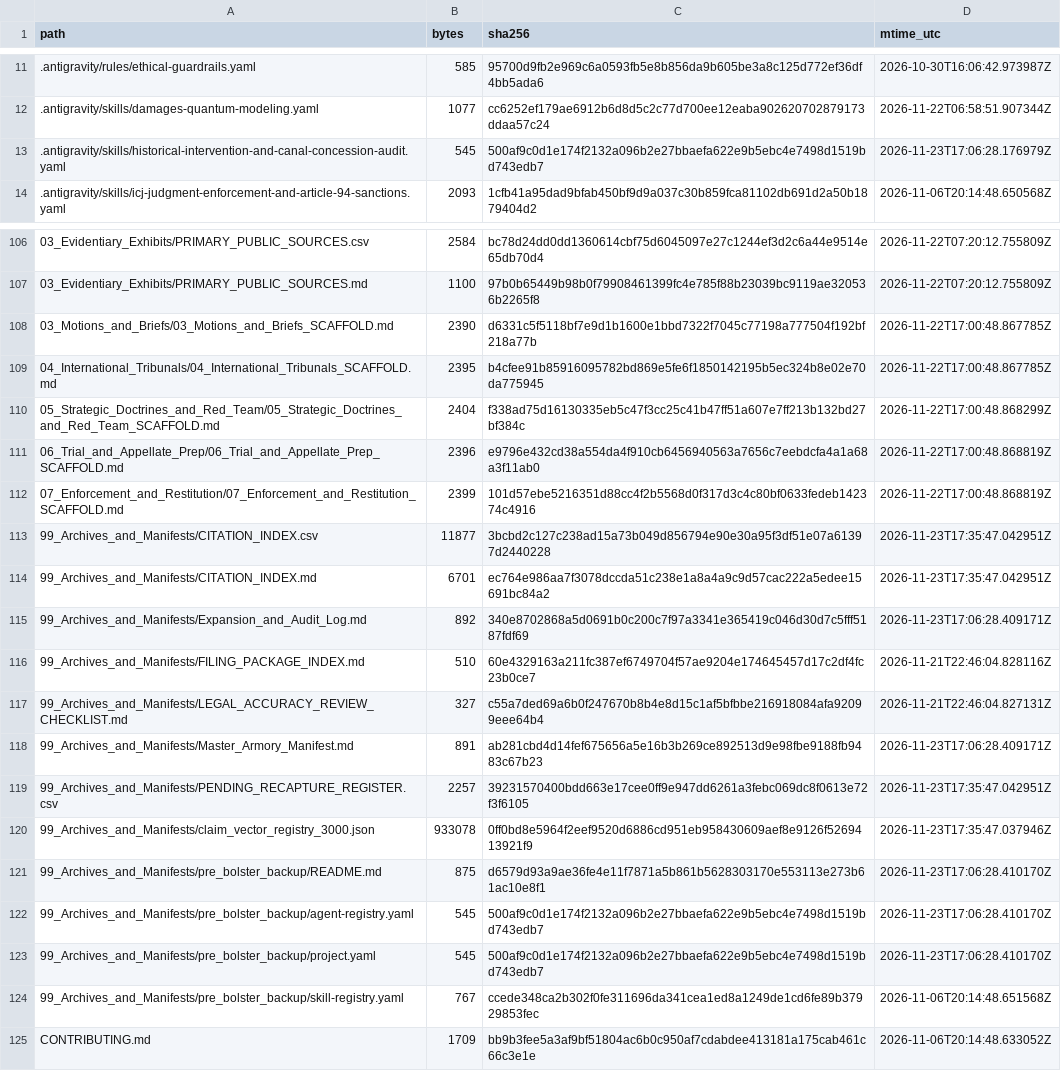
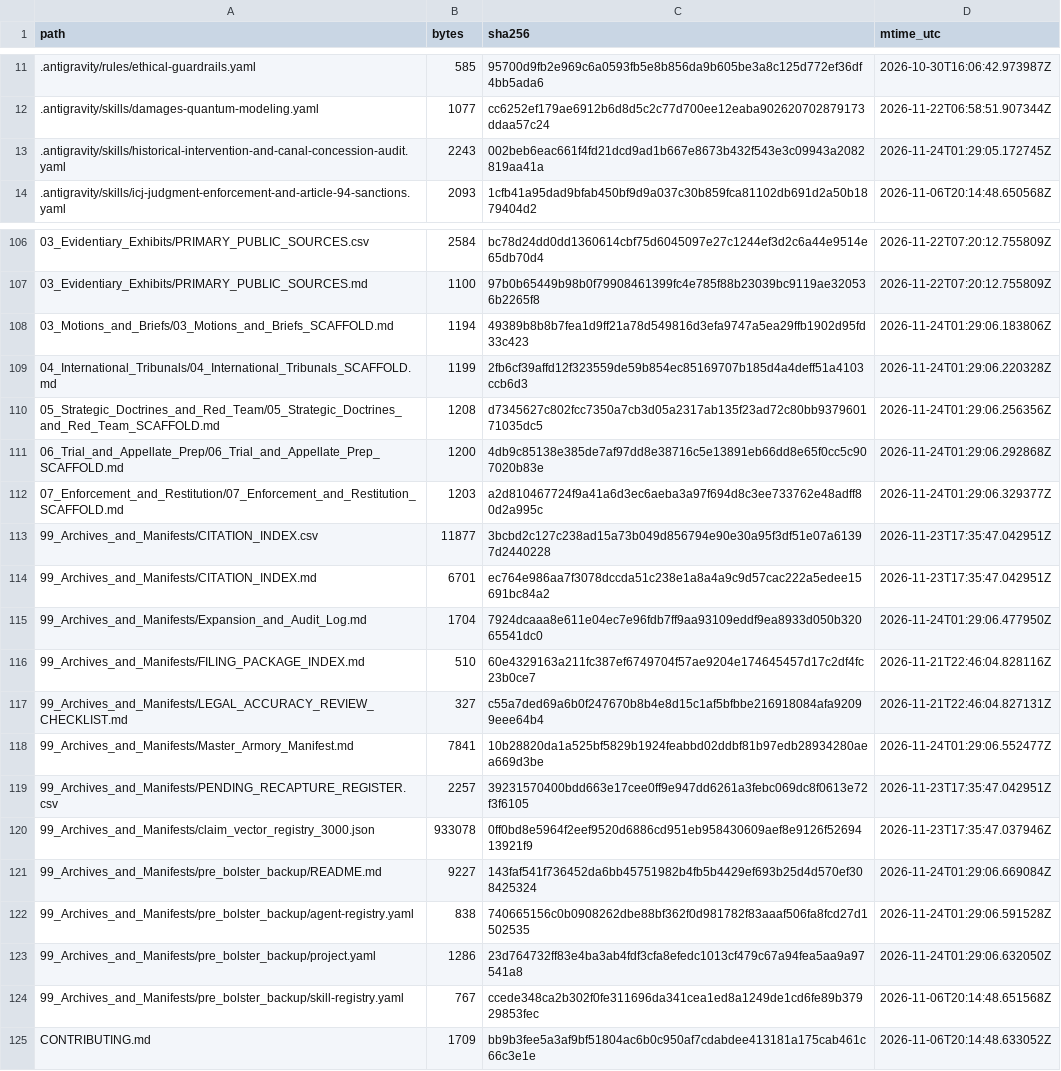
Before and after one commit to GlobalRestitutionAlliance/turtle-island-us-ny-shinnecock-indian-nation-master-litigation, a CSV file: 99_Archives_and_Manifests/MANIFEST_SHA256.csv, drawn as a sheet; only a part is shown, gaps mark what is left out; the diff covers the shown part only.

```diff
--- a/99_Archives_and_Manifests/MANIFEST_SHA256.csv
+++ b/99_Archives_and_Manifests/MANIFEST_SHA256.csv
@@ -12,3 +12,3 @@ path,bytes,sha256,mtime_utc
 .antigravity/skills/damages-quantum-modeling.yaml,1077,cc6252ef179ae6912b6d8d5c2c77d700ee12eaba902620702879173ddaa57c24,2026-11-22T06:58:51.907344Z
-.antigravity/skills/historical-intervention-and-canal-concession-audit.yaml,545,500af9c0d1e174f2132a096b2e27bbaefa622e9b5ebc4e7498d1519bd743edb7,2026-11-23T17:06:28.176979Z
+.antigravity/skills/historical-intervention-and-canal-concession-audit.yaml,2243,002beb6eac661f4fd21dcd9ad1b667e8673b432f543e3c09943a2082819aa41a,2026-11-24T01:29:05.172745Z
 .antigravity/skills/icj-judgment-enforcement-and-article-94-sanctions.yaml,2093,1cfb41a95dad9bfab450bf9d9a037c30b859fca81102db691d2a50b1879404d2,2026-11-06T20:14:48.650568Z
@@ -107,18 +107,18 @@ path,bytes,sha256,mtime_utc
 03_Evidentiary_Exhibits/PRIMARY_PUBLIC_SOURCES.md,1100,97b0b65449b98b0f79908461399fc4e785f88b23039bc9119ae320536b2265f8,2026-11-22T07:20:12.755809Z
-03_Motions_and_Briefs/03_Motions_and_Briefs_SCAFFOLD.md,2390,d6331c5f5118bf7e9d1b1600e1bbd7322f7045c77198a777504f192bf218a77b,2026-11-22T17:00:48.867785Z
-04_International_Tribunals/04_International_Tribunals_SCAFFOLD.md,2395,b4cfee91b85916095782bd869e5fe6f1850142195b5ec324b8e02e70da775945,2026-11-22T17:00:48.867785Z
-05_Strategic_Doctrines_and_Red_Team/05_Strategic_Doctrines_and_Red_Team_SCAFFOLD.md,2404,f338ad75d16130335eb5c47f3cc25c41b47ff51a607e7ff213b132bd27bf384c,2026-11-22T17:00:48.868299Z
-06_Trial_and_Appellate_Prep/06_Trial_and_Appellate_Prep_SCAFFOLD.md,2396,e9796e432cd38a554da4f910cb6456940563a7656c7eebdcfa4a1a68a3f11ab0,2026-11-22T17:00:48.868819Z
-07_Enforcement_and_Restitution/07_Enforcement_and_Restitution_SCAFFOLD.md,2399,101d57ebe5216351d88cc4f2b5568d0f317d3c4c80bf0633fedeb142374c4916,2026-11-22T17:00:48.868819Z
+03_Motions_and_Briefs/03_Motions_and_Briefs_SCAFFOLD.md,1194,49389b8b8b7fea1d9ff21a78d549816d3efa9747a5ea29ffb1902d95fd33c423,2026-11-24T01:29:06.183806Z
+04_International_Tribunals/04_International_Tribunals_SCAFFOLD.md,1199,2fb6cf39affd12f323559de59b854ec85169707b185d4a4deff51a4103ccb6d3,2026-11-24T01:29:06.220328Z
+05_Strategic_Doctrines_and_Red_Team/05_Strategic_Doctrines_and_Red_Team_SCAFFOLD.md,1208,d7345627c802fcc7350a7cb3d05a2317ab135f23ad72c80bb937960171035dc5,2026-11-24T01:29:06.256356Z
+06_Trial_and_Appellate_Prep/06_Trial_and_Appellate_Prep_SCAFFOLD.md,1200,4db9c85138e385de7af97dd8e38716c5e13891eb66dd8e65f0cc5c907020b83e,2026-11-24T01:29:06.292868Z
+07_Enforcement_and_Restitution/07_Enforcement_and_Restitution_SCAFFOLD.md,1203,a2d810467724f9a41a6d3ec6aeba3a97f694d8c3ee733762e48adff80d2a995c,2026-11-24T01:29:06.329377Z
 99_Archives_and_Manifests/CITATION_INDEX.csv,11877,3bcbd2c127c238ad15a73b049d856794e90e30a95f3df51e07a61397d2440228,2026-11-23T17:35:47.042951Z
 99_Archives_and_Manifests/CITATION_INDEX.md,6701,ec764e986aa7f3078dccda51c238e1a8a4a9c9d57cac222a5edee15691bc84a2,2026-11-23T17:35:47.042951Z
-99_Archives_and_Manifests/Expansion_and_Audit_Log.md,892,340e8702868a5d0691b0c200c7f97a3341e365419c046d30d7c5fff5187fdf69,2026-11-23T17:06:28.409171Z
+99_Archives_and_Manifests/Expansion_and_Audit_Log.md,1704,7924dcaaa8e611e04ec7e96fdb7ff9aa93109eddf9ea8933d050b32065541dc0,2026-11-24T01:29:06.477950Z
 99_Archives_and_Manifests/FILING_PACKAGE_INDEX.md,510,60e4329163a211fc387ef6749704f57ae9204e174645457d17c2df4fc23b0ce7,2026-11-21T22:46:04.828116Z
 99_Archives_and_Manifests/LEGAL_ACCURACY_REVIEW_CHECKLIST.md,327,c55a7ded69a6b0f247670b8b4e8d15c1af5bfbbe216918084afa92099eee64b4,2026-11-21T22:46:04.827131Z
-99_Archives_and_Manifests/Master_Armory_Manifest.md,891,ab281cbd4d14fef675656a5e16b3b269ce892513d9e98fbe9188fb9483c67b23,2026-11-23T17:06:28.409171Z
+99_Archives_and_Manifests/Master_Armory_Manifest.md,7841,10b28820da1a525bf5829b1924feabbd02ddbf81b97edb28934280aea669d3be,2026-11-24T01:29:06.552477Z
 99_Archives_and_Manifests/PENDING_RECAPTURE_REGISTER.csv,2257,39231570400bdd663e17cee0ff9e947dd6261a3febc069dc8f0613e72f3f6105,2026-11-23T17:35:47.042951Z
 99_Archives_and_Manifests/claim_vector_registry_3000.json,933078,0ff0bd8e5964f2eef9520d6886cd951eb958430609aef8e9126f5269413921f9,2026-11-23T17:35:47.037946Z
-99_Archives_and_Manifests/pre_bolster_backup/README.md,875,d6579d93a9ae36fe4e11f7871a5b861b5628303170e553113e273b61ac10e8f1,2026-11-23T17:06:28.410170Z
-99_Archives_and_Manifests/pre_bolster_backup/agent-registry.yaml,545,500af9c0d1e174f2132a096b2e27bbaefa622e9b5ebc4e7498d1519bd743edb7,2026-11-23T17:06:28.410170Z
-99_Archives_and_Manifests/pre_bolster_backup/project.yaml,545,500af9c0d1e174f2132a096b2e27bbaefa622e9b5ebc4e7498d1519bd743edb7,2026-11-23T17:06:28.410170Z
+99_Archives_and_Manifests/pre_bolster_backup/README.md,9227,143faf541f736452da6bb45751982b4fb5b4429ef693b25d4d570ef308425324,2026-11-24T01:29:06.669084Z
+99_Archives_and_Manifests/pre_bolster_backup/agent-registry.yaml,838,740665156c0b0908262dbe88bf362f0d981782f83aaaf506fa8fcd27d1502535,2026-11-24T01:29:06.591528Z
+99_Archives_and_Manifests/pre_bolster_backup/project.yaml,1286,23d764732ff83e4ba3ab4fdf3cfa8efedc1013cf479c67a94fea5aa9a97541a8,2026-11-24T01:29:06.632050Z
 99_Archives_and_Manifests/pre_bolster_backup/skill-registry.yaml,767,ccede348ca2b302f0fe311696da341cea1ed8a1249de1cd6fe89b37929853fec,2026-11-06T20:14:48.651568Z
```
Also changed, not shown: 77 edited cells elsewhere in this file, 37 other files.
